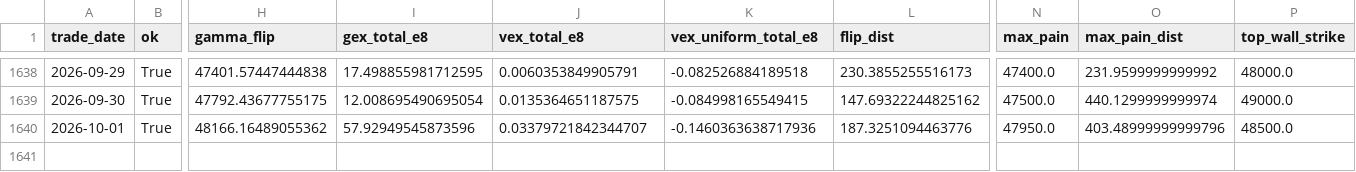
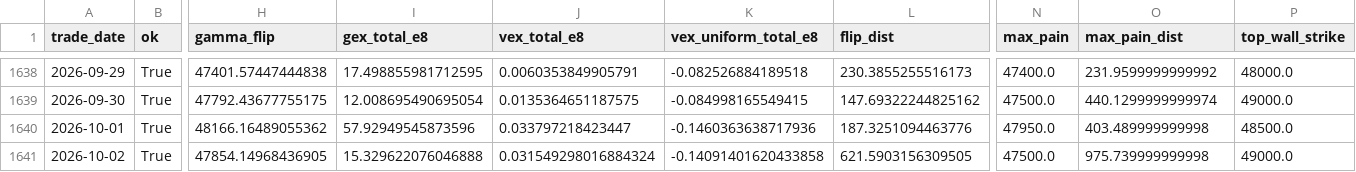
Before and after one commit to miYuz/taifex-gex, a CSV file: data/gex_txo_daily.csv, drawn as a sheet; only a part is shown, gaps mark what is left out; rows hold the shown columns only; the diff names each change by its address in the sheet, - before the commit and + after, or states it on an @@ line.

```diff
--- a/data/gex_txo_daily.csv
+++ b/data/gex_txo_daily.csv
-J1640 (vex_total_e8): 0.03379721842344707
+J1640 (vex_total_e8): 0.033797218423447
-O1640 (max_pain_dist): 403.48999999999796
+O1640 (max_pain_dist): 403.489999999998
+row 1641: 2026-10-02 | True | 47854.14968436905 | 15.329622076046888 | 0.031549298016884324 | -0.14091401620433858 | 621.5903156309505 | 47500.0 | 975.739999999998 | 49000.0
```
Also changed, not shown: 2 other files.
